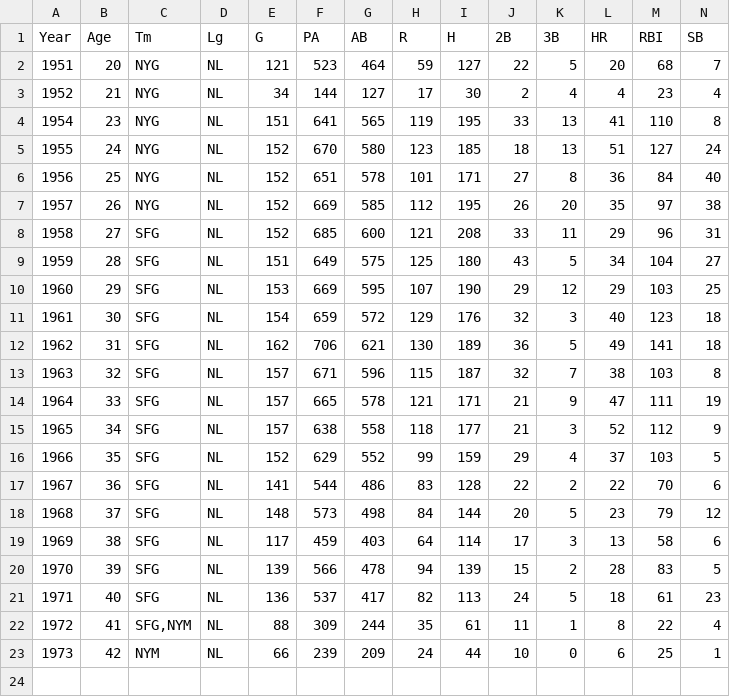
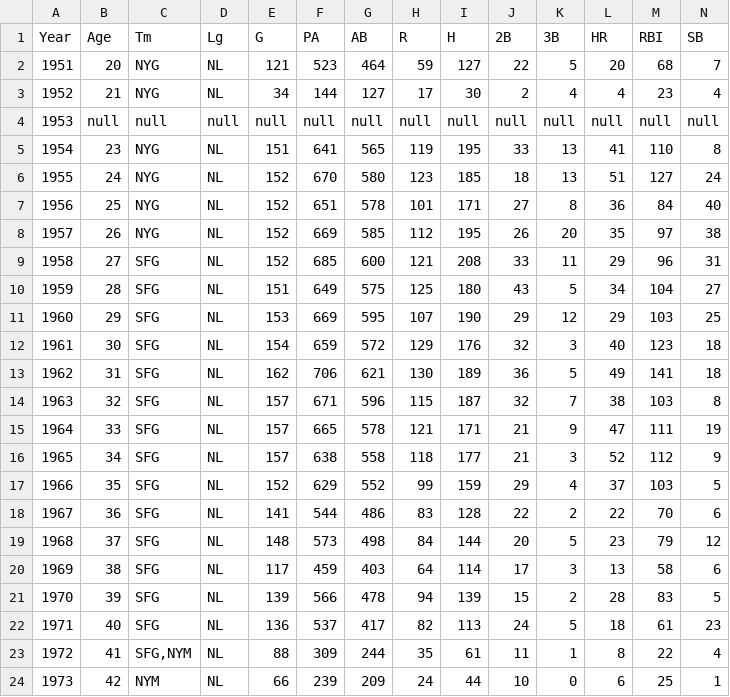
Before and after one commit to cpgruber/major-league-data-challenge, a CSV file: hitters/Willie_Mays.csv, drawn as a sheet; only a part is shown; rows hold the shown columns only; the diff names each change by its address in the sheet, - before the commit and + after, or states it on an @@ line.

```diff
--- a/hitters/Willie_Mays.csv
+++ b/hitters/Willie_Mays.csv
+row 4: 1953 | null | null | null | null | null | null | null | null | null | null | null | null | null
```
Also changed, not shown: hitters/Joe_DiMaggio.csv, hitters/Ted_Williams.csv, 21 other files.
